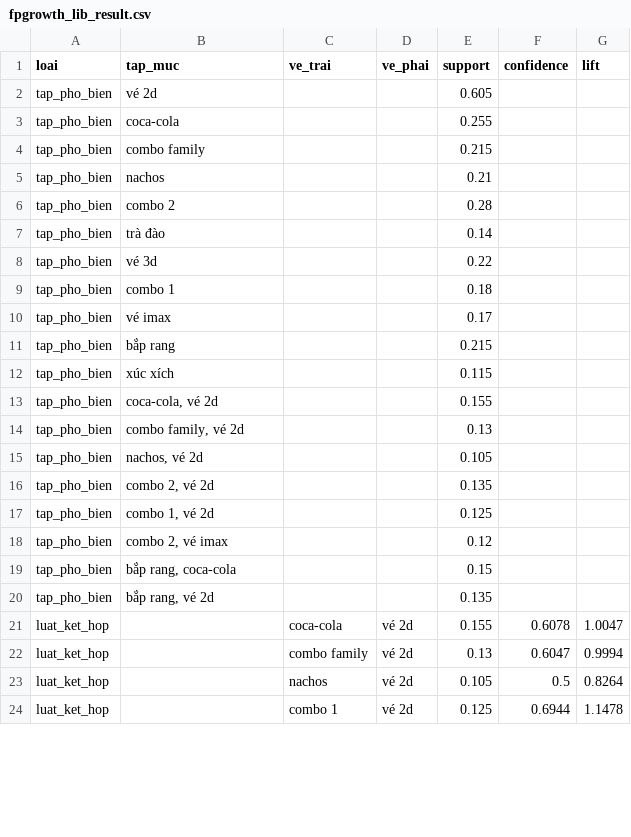
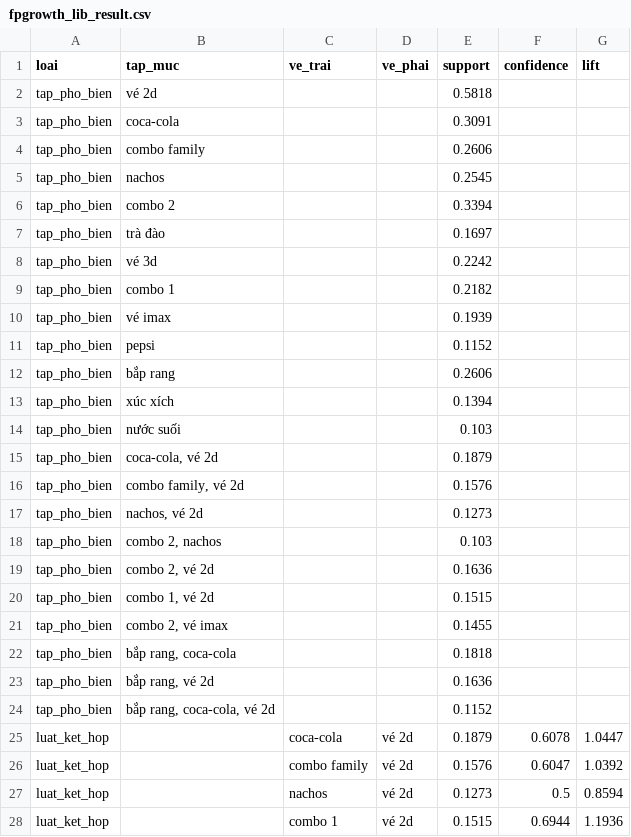
Before and after one commit to NguyenVuQMinh/ProjectDM, a CSV file: result/fpgrowth_lib_result.csv, drawn as a sheet; only a part is shown; the diff covers the shown part only.

```diff
--- a/result/fpgrowth_lib_result.csv
+++ b/result/fpgrowth_lib_result.csv
@@ -1,24 +1,28 @@
 loai,tap_muc,ve_trai,ve_phai,support,confidence,lift
-tap_pho_bien,vé 2d,,,0.605,,
-tap_pho_bien,coca-cola,,,0.255,,
-tap_pho_bien,combo family,,,0.215,,
-tap_pho_bien,nachos,,,0.21,,
-tap_pho_bien,combo 2,,,0.28,,
-tap_pho_bien,trà đào,,,0.14,,
-tap_pho_bien,vé 3d,,,0.22,,
-tap_pho_bien,combo 1,,,0.18,,
-tap_pho_bien,vé imax,,,0.17,,
-tap_pho_bien,bắp rang,,,0.215,,
-tap_pho_bien,xúc xích,,,0.115,,
-tap_pho_bien,"coca-cola, vé 2d",,,0.155,,
-tap_pho_bien,"combo family, vé 2d",,,0.13,,
-tap_pho_bien,"nachos, vé 2d",,,0.105,,
-tap_pho_bien,"combo 2, vé 2d",,,0.135,,
-tap_pho_bien,"combo 1, vé 2d",,,0.125,,
-tap_pho_bien,"combo 2, vé imax",,,0.12,,
-tap_pho_bien,"bắp rang, coca-cola",,,0.15,,
-tap_pho_bien,"bắp rang, vé 2d",,,0.135,,
-luat_ket_hop,,coca-cola,vé 2d,0.155,0.6078,1.0047
-luat_ket_hop,,combo family,vé 2d,0.13,0.6047,0.9994
-luat_ket_hop,,nachos,vé 2d,0.105,0.5,0.8264
-luat_ket_hop,,combo 1,vé 2d,0.125,0.6944,1.1478
+tap_pho_bien,vé 2d,,,0.5818,,
+tap_pho_bien,coca-cola,,,0.3091,,
+tap_pho_bien,combo family,,,0.2606,,
+tap_pho_bien,nachos,,,0.2545,,
+tap_pho_bien,combo 2,,,0.3394,,
+tap_pho_bien,trà đào,,,0.1697,,
+tap_pho_bien,vé 3d,,,0.2242,,
+tap_pho_bien,combo 1,,,0.2182,,
+tap_pho_bien,vé imax,,,0.1939,,
+tap_pho_bien,pepsi,,,0.1152,,
+tap_pho_bien,bắp rang,,,0.2606,,
+tap_pho_bien,xúc xích,,,0.1394,,
+tap_pho_bien,nước suối,,,0.103,,
+tap_pho_bien,"coca-cola, vé 2d",,,0.1879,,
+tap_pho_bien,"combo family, vé 2d",,,0.1576,,
+tap_pho_bien,"nachos, vé 2d",,,0.1273,,
+tap_pho_bien,"combo 2, nachos",,,0.103,,
+tap_pho_bien,"combo 2, vé 2d",,,0.1636,,
+tap_pho_bien,"combo 1, vé 2d",,,0.1515,,
+tap_pho_bien,"combo 2, vé imax",,,0.1455,,
+tap_pho_bien,"bắp rang, coca-cola",,,0.1818,,
+tap_pho_bien,"bắp rang, vé 2d",,,0.1636,,
+tap_pho_bien,"bắp rang, coca-cola, vé 2d",,,0.1152,,
+luat_ket_hop,,coca-cola,vé 2d,0.1879,0.6078,1.0447
+luat_ket_hop,,combo family,vé 2d,0.1576,0.6047,1.0392
+luat_ket_hop,,nachos,vé 2d,0.1273,0.5,0.8594
+luat_ket_hop,,combo 1,vé 2d,0.1515,0.6944,1.1936
```
Also changed, not shown: 4 added rows, 1 removed row and 7 edited cells elsewhere in this file, result/apriori_lib_result.csv, result/apriori_result.csv, 6 other files.
